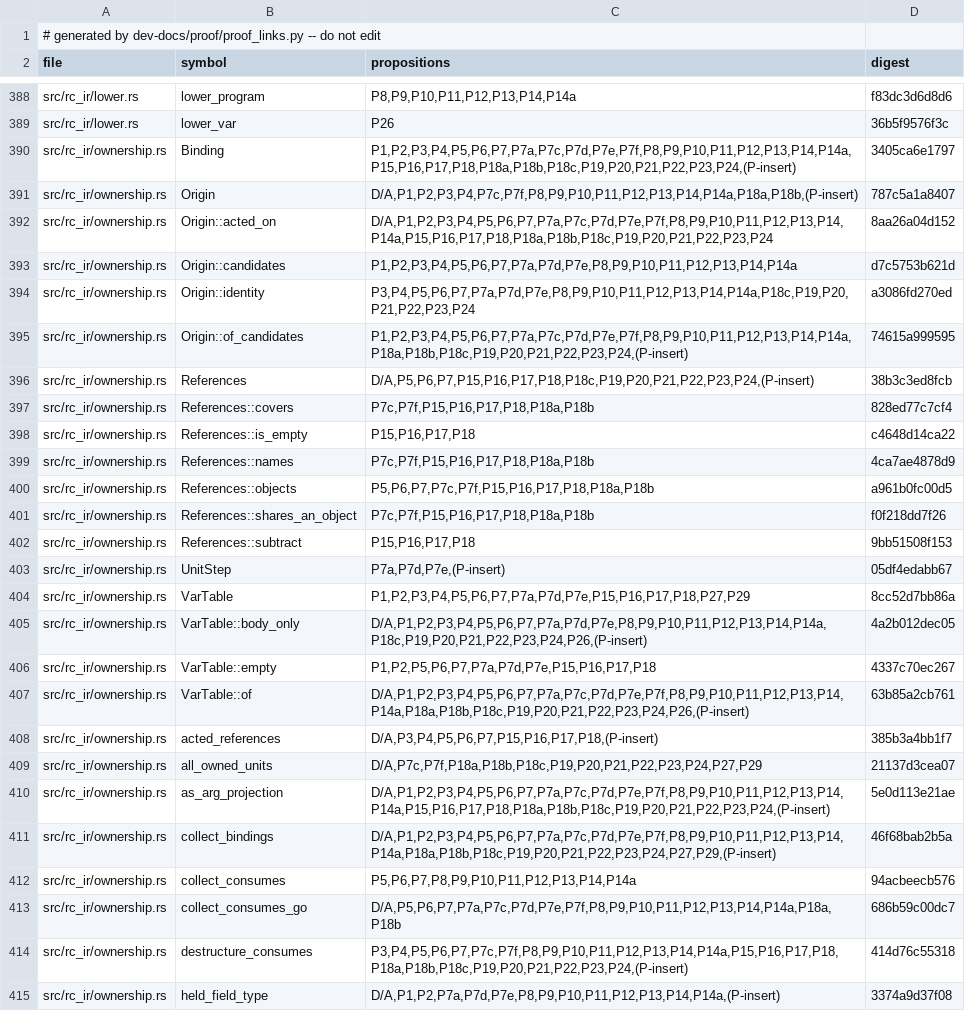
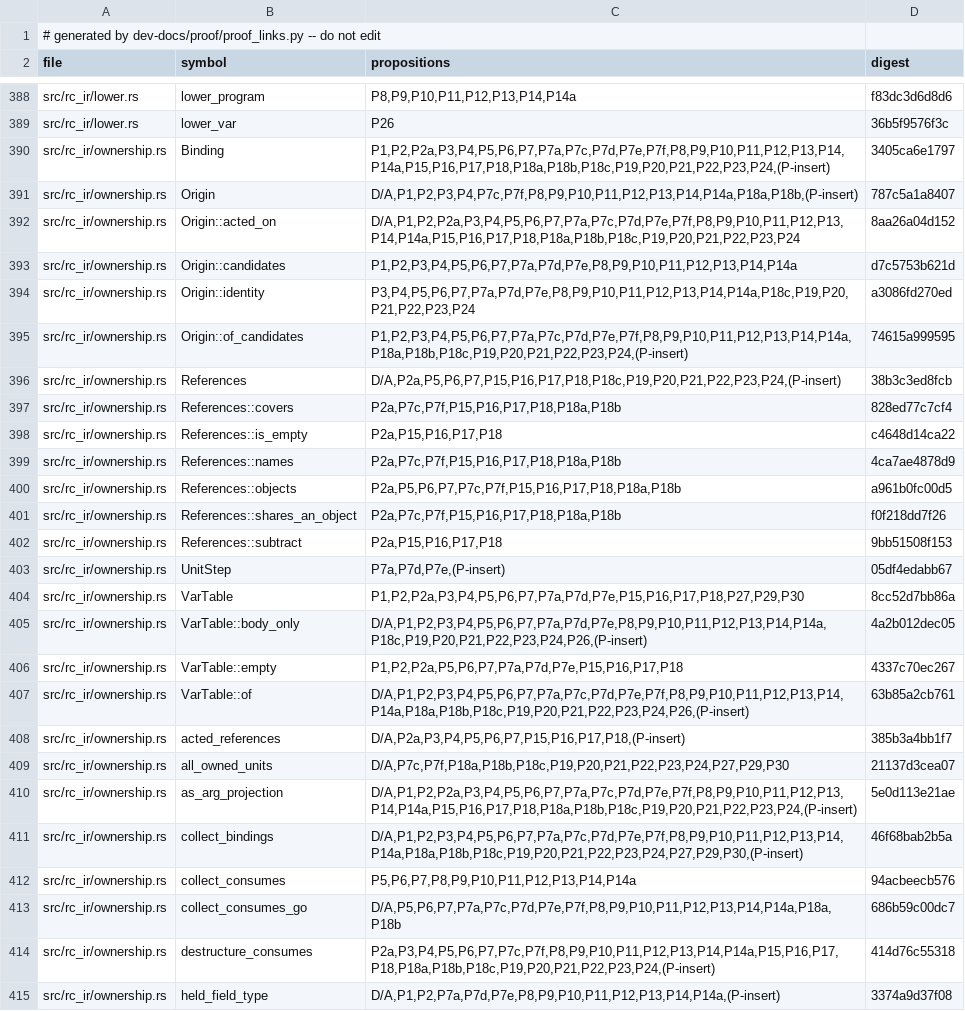
Before and after one commit to tttmmmyyyy/fixlang, a TSV file: dev-docs/proof/rc_ir/borrow-cancel/citations.tsv, drawn as a sheet; only a part is shown, gaps mark what is left out; the diff covers the shown part only.

```diff
--- a/dev-docs/proof/rc_ir/borrow-cancel/citations.tsv
+++ b/dev-docs/proof/rc_ir/borrow-cancel/citations.tsv
@@ -389,5 +389,5 @@ src/rc_ir/lower.rs	lower_program	P8,P9,P10,P11,P12,P13,P14,P14a	f83dc3d6d8d6
 src/rc_ir/lower.rs	lower_var	P26	36b5f9576f3c
-src/rc_ir/ownership.rs	Binding	P1,P2,P3,P4,P5,P6,P7,P7a,P7c,P7d,P7e,P7f,P8,P9,P10,P11,P12,P13,P14,P14a,P15,P16,P17,P18,P18a,P18b,P18c,P19,P20,P21,P22,P23,P24,(P-insert)	3405ca6e1797
+src/rc_ir/ownership.rs	Binding	P1,P2,P2a,P3,P4,P5,P6,P7,P7a,P7c,P7d,P7e,P7f,P8,P9,P10,P11,P12,P13,P14,P14a,P15,P16,P17,P18,P18a,P18b,P18c,P19,P20,P21,P22,P23,P24,(P-insert)	3405ca6e1797
 src/rc_ir/ownership.rs	Origin	D/A,P1,P2,P3,P4,P7c,P7f,P8,P9,P10,P11,P12,P13,P14,P14a,P18a,P18b,(P-insert)	787c5a1a8407
-src/rc_ir/ownership.rs	Origin::acted_on	D/A,P1,P2,P3,P4,P5,P6,P7,P7a,P7c,P7d,P7e,P7f,P8,P9,P10,P11,P12,P13,P14,P14a,P15,P16,P17,P18,P18a,P18b,P18c,P19,P20,P21,P22,P23,P24	8aa26a04d152
+src/rc_ir/ownership.rs	Origin::acted_on	D/A,P1,P2,P2a,P3,P4,P5,P6,P7,P7a,P7c,P7d,P7e,P7f,P8,P9,P10,P11,P12,P13,P14,P14a,P15,P16,P17,P18,P18a,P18b,P18c,P19,P20,P21,P22,P23,P24	8aa26a04d152
 src/rc_ir/ownership.rs	Origin::candidates	P1,P2,P3,P4,P5,P6,P7,P7a,P7d,P7e,P8,P9,P10,P11,P12,P13,P14,P14a	d7c5753b621d
@@ -395,21 +395,21 @@ src/rc_ir/ownership.rs	Origin::identity	P3,P4,P5,P6,P7,P7a,P7d,P7e,P8,P9,P10,P11
 src/rc_ir/ownership.rs	Origin::of_candidates	P1,P2,P3,P4,P5,P6,P7,P7a,P7c,P7d,P7e,P7f,P8,P9,P10,P11,P12,P13,P14,P14a,P18a,P18b,P18c,P19,P20,P21,P22,P23,P24,(P-insert)	74615a999595
-src/rc_ir/ownership.rs	References	D/A,P5,P6,P7,P15,P16,P17,P18,P18c,P19,P20,P21,P22,P23,P24,(P-insert)	38b3c3ed8fcb
-src/rc_ir/ownership.rs	References::covers	P7c,P7f,P15,P16,P17,P18,P18a,P18b	828ed77c7cf4
-src/rc_ir/ownership.rs	References::is_empty	P15,P16,P17,P18	c4648d14ca22
-src/rc_ir/ownership.rs	References::names	P7c,P7f,P15,P16,P17,P18,P18a,P18b	4ca7ae4878d9
-src/rc_ir/ownership.rs	References::objects	P5,P6,P7,P7c,P7f,P15,P16,P17,P18,P18a,P18b	a961b0fc00d5
-src/rc_ir/ownership.rs	References::shares_an_object	P7c,P7f,P15,P16,P17,P18,P18a,P18b	f0f218dd7f26
-src/rc_ir/ownership.rs	References::subtract	P15,P16,P17,P18	9bb51508f153
+src/rc_ir/ownership.rs	References	D/A,P2a,P5,P6,P7,P15,P16,P17,P18,P18c,P19,P20,P21,P22,P23,P24,(P-insert)	38b3c3ed8fcb
+src/rc_ir/ownership.rs	References::covers	P2a,P7c,P7f,P15,P16,P17,P18,P18a,P18b	828ed77c7cf4
+src/rc_ir/ownership.rs	References::is_empty	P2a,P15,P16,P17,P18	c4648d14ca22
+src/rc_ir/ownership.rs	References::names	P2a,P7c,P7f,P15,P16,P17,P18,P18a,P18b	4ca7ae4878d9
+src/rc_ir/ownership.rs	References::objects	P2a,P5,P6,P7,P7c,P7f,P15,P16,P17,P18,P18a,P18b	a961b0fc00d5
+src/rc_ir/ownership.rs	References::shares_an_object	P2a,P7c,P7f,P15,P16,P17,P18,P18a,P18b	f0f218dd7f26
+src/rc_ir/ownership.rs	References::subtract	P2a,P15,P16,P17,P18	9bb51508f153
 src/rc_ir/ownership.rs	UnitStep	P7a,P7d,P7e,(P-insert)	05df4edabb67
-src/rc_ir/ownership.rs	VarTable	P1,P2,P3,P4,P5,P6,P7,P7a,P7d,P7e,P15,P16,P17,P18,P27,P29	8cc52d7bb86a
+src/rc_ir/ownership.rs	VarTable	P1,P2,P2a,P3,P4,P5,P6,P7,P7a,P7d,P7e,P15,P16,P17,P18,P27,P29,P30	8cc52d7bb86a
 src/rc_ir/ownership.rs	VarTable::body_only	D/A,P1,P2,P3,P4,P5,P6,P7,P7a,P7d,P7e,P8,P9,P10,P11,P12,P13,P14,P14a,P18c,P19,P20,P21,P22,P23,P24,P26,(P-insert)	4a2b012dec05
-src/rc_ir/ownership.rs	VarTable::empty	P1,P2,P5,P6,P7,P7a,P7d,P7e,P15,P16,P17,P18	4337c70ec267
+src/rc_ir/ownership.rs	VarTable::empty	P1,P2,P2a,P5,P6,P7,P7a,P7d,P7e,P15,P16,P17,P18	4337c70ec267
 src/rc_ir/ownership.rs	VarTable::of	D/A,P1,P2,P3,P4,P5,P6,P7,P7a,P7c,P7d,P7e,P7f,P8,P9,P10,P11,P12,P13,P14,P14a,P18a,P18b,P18c,P19,P20,P21,P22,P23,P24,P26,(P-insert)	63b85a2cb761
-src/rc_ir/ownership.rs	acted_references	D/A,P3,P4,P5,P6,P7,P15,P16,P17,P18,(P-insert)	385b3a4bb1f7
-src/rc_ir/ownership.rs	all_owned_units	D/A,P7c,P7f,P18a,P18b,P18c,P19,P20,P21,P22,P23,P24,P27,P29	21137d3cea07
-src/rc_ir/ownership.rs	as_arg_projection	D/A,P1,P2,P3,P4,P5,P6,P7,P7a,P7c,P7d,P7e,P7f,P8,P9,P10,P11,P12,P13,P14,P14a,P15,P16,P17,P18,P18a,P18b,P18c,P19,P20,P21,P22,P23,P24,(P-insert)	5e0d113e21ae
-src/rc_ir/ownership.rs	collect_bindings	D/A,P1,P2,P3,P4,P5,P6,P7,P7a,P7c,P7d,P7e,P7f,P8,P9,P10,P11,P12,P13,P14,P14a,P18a,P18b,P18c,P19,P20,P21,P22,P23,P24,P27,P29,(P-insert)	46f68bab2b5a
+src/rc_ir/ownership.rs	acted_references	D/A,P2a,P3,P4,P5,P6,P7,P15,P16,P17,P18,(P-insert)	385b3a4bb1f7
+src/rc_ir/ownership.rs	all_owned_units	D/A,P7c,P7f,P18a,P18b,P18c,P19,P20,P21,P22,P23,P24,P27,P29,P30	21137d3cea07
+src/rc_ir/ownership.rs	as_arg_projection	D/A,P1,P2,P2a,P3,P4,P5,P6,P7,P7a,P7c,P7d,P7e,P7f,P8,P9,P10,P11,P12,P13,P14,P14a,P15,P16,P17,P18,P18a,P18b,P18c,P19,P20,P21,P22,P23,P24,(P-insert)	5e0d113e21ae
+src/rc_ir/ownership.rs	collect_bindings	D/A,P1,P2,P3,P4,P5,P6,P7,P7a,P7c,P7d,P7e,P7f,P8,P9,P10,P11,P12,P13,P14,P14a,P18a,P18b,P18c,P19,P20,P21,P22,P23,P24,P27,P29,P30,(P-insert)	46f68bab2b5a
 src/rc_ir/ownership.rs	collect_consumes	P5,P6,P7,P8,P9,P10,P11,P12,P13,P14,P14a	94acbeecb576
 src/rc_ir/ownership.rs	collect_consumes_go	D/A,P5,P6,P7,P7a,P7c,P7d,P7e,P7f,P8,P9,P10,P11,P12,P13,P14,P14a,P18a,P18b	686b59c00dc7
-src/rc_ir/ownership.rs	destructure_consumes	P3,P4,P5,P6,P7,P7c,P7f,P8,P9,P10,P11,P12,P13,P14,P14a,P15,P16,P17,P18,P18a,P18b,P18c,P19,P20,P21,P22,P23,P24,(P-insert)	414d76c55318
+src/rc_ir/ownership.rs	destructure_consumes	P2a,P3,P4,P5,P6,P7,P7c,P7f,P8,P9,P10,P11,P12,P13,P14,P14a,P15,P16,P17,P18,P18a,P18b,P18c,P19,P20,P21,P22,P23,P24,(P-insert)	414d76c55318
 src/rc_ir/ownership.rs	held_field_type	D/A,P1,P2,P7a,P7d,P7e,P8,P9,P10,P11,P12,P13,P14,P14a,(P-insert)	3374a9d37f08
```
Also changed, not shown: 101 edited cells elsewhere in this file, 20 other files.
